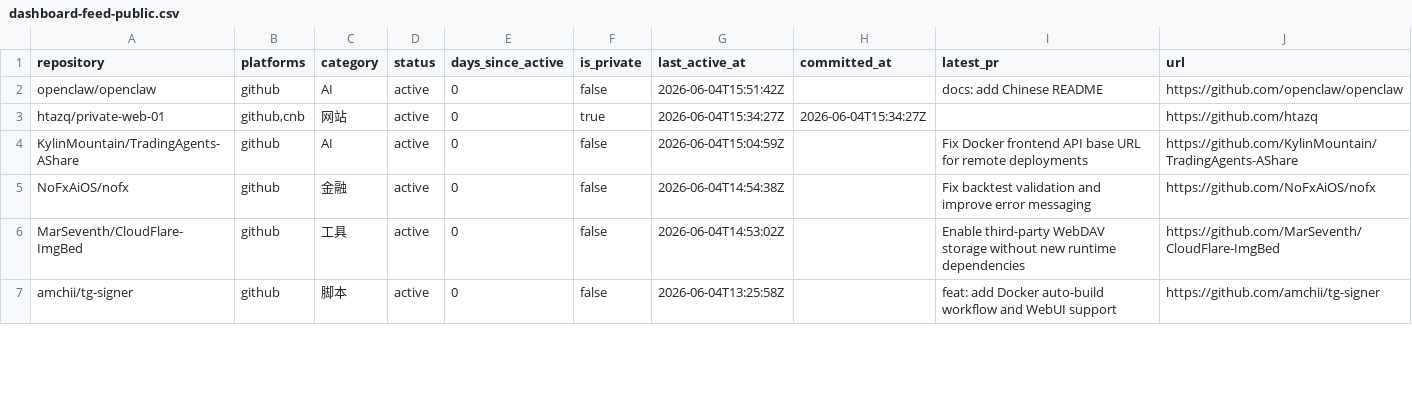
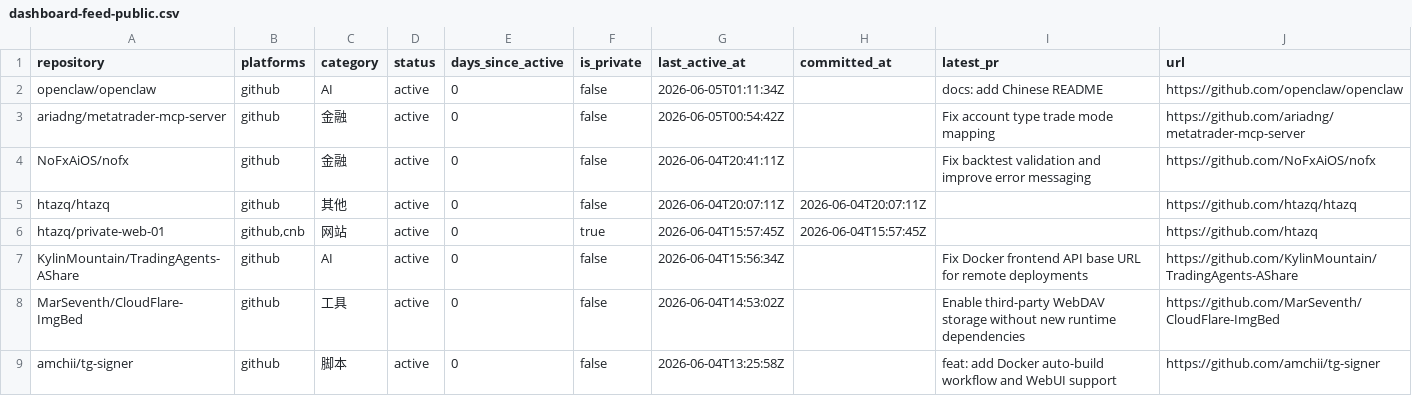
Before and after one commit to htazq/www, a CSV file: public/data/dashboard-feed-public.csv, drawn as a sheet; only a part is shown; the diff covers the shown part only.

```diff
--- a/public/data/dashboard-feed-public.csv
+++ b/public/data/dashboard-feed-public.csv
@@ -1,6 +1,8 @@
 repository,platforms,category,status,days_since_active,is_private,last_active_at,committed_at,latest_pr,url
-"openclaw/openclaw","github","AI","active",0,false,"2026-06-04T15:51:42Z","","docs: add Chinese README","https://github.com/openclaw/openclaw"
-"htazq/private-web-01","github,cnb","网站","active",0,true,"2026-06-04T15:34:27Z","2026-06-04T15:34:27Z","","https://github.com/htazq"
-"KylinMountain/TradingAgents-AShare","github","AI","active",0,false,"2026-06-04T15:04:59Z","","Fix Docker frontend API base URL for remote deployments","https://github.com/KylinMountain/TradingAgents-AShare"
-"NoFxAiOS/nofx","github","金融","active",0,false,"2026-06-04T14:54:38Z","","Fix backtest validation and improve error messaging","https://github.com/NoFxAiOS/nofx"
+"openclaw/openclaw","github","AI","active",0,false,"2026-06-05T01:11:34Z","","docs: add Chinese README","https://github.com/openclaw/openclaw"
+"ariadng/metatrader-mcp-server","github","金融","active",0,false,"2026-06-05T00:54:42Z","","Fix account type trade mode mapping","https://github.com/ariadng/metatrader-mcp-server"
+"NoFxAiOS/nofx","github","金融","active",0,false,"2026-06-04T20:41:11Z","","Fix backtest validation and improve error messaging","https://github.com/NoFxAiOS/nofx"
+"htazq/htazq","github","其他","active",0,false,"2026-06-04T20:07:11Z","2026-06-04T20:07:11Z","","https://github.com/htazq/htazq"
+"htazq/private-web-01","github,cnb","网站","active",0,true,"2026-06-04T15:57:45Z","2026-06-04T15:57:45Z","","https://github.com/htazq"
+"KylinMountain/TradingAgents-AShare","github","AI","active",0,false,"2026-06-04T15:56:34Z","","Fix Docker frontend API base URL for remote deployments","https://github.com/KylinMountain/TradingAgents-AShare"
 "MarSeventh/CloudFlare-ImgBed","github","工具","active",0,false,"2026-06-04T14:53:02Z","","Enable third-party WebDAV storage without new runtime dependencies","https://github.com/MarSeventh/CloudFlare-ImgBed"
```
Also changed, not shown: 2 removed rows and 11 edited cells elsewhere in this file, public/data/dashboard-feed.csv, 5 other files.
